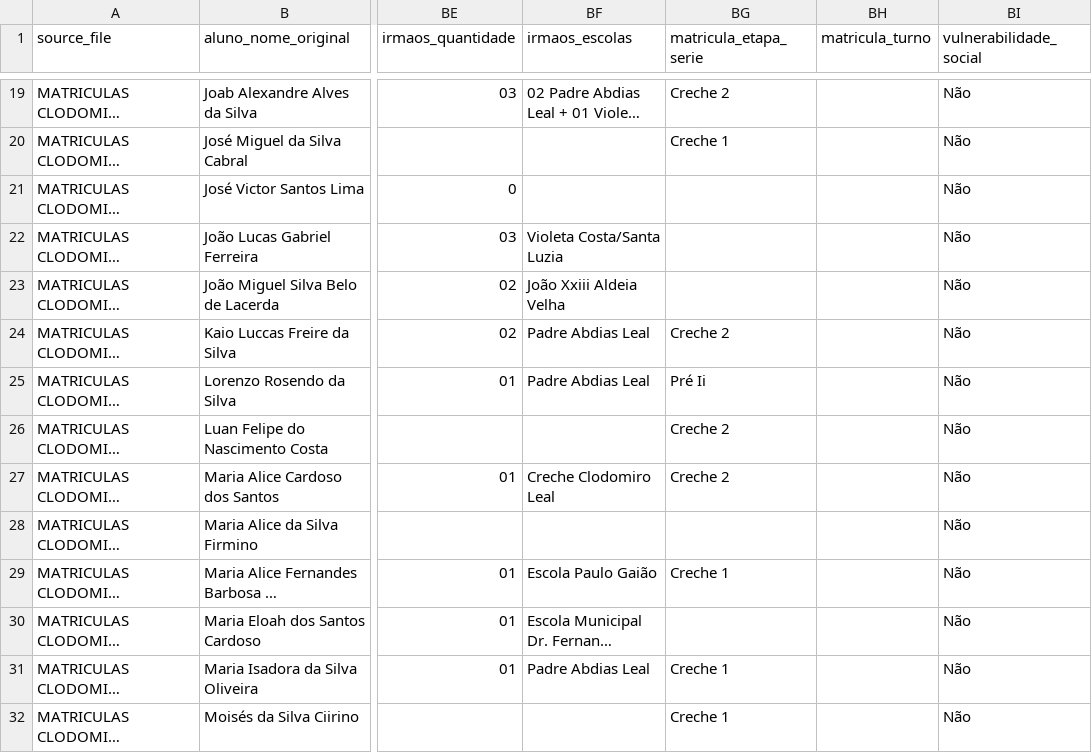
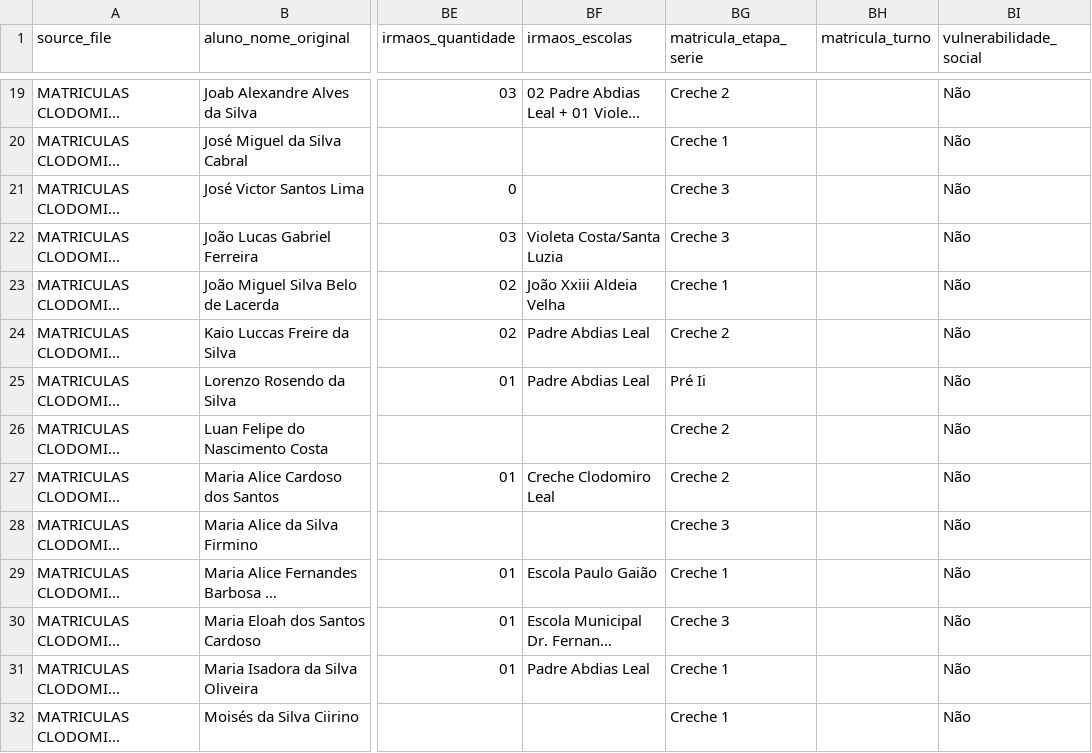
Before and after one commit to Mateus-Sebastian/cadastro_sisaeduc, a CSV file: output/csv/students.csv, drawn as a sheet; only a part is shown, gaps mark what is left out; long unchanged cells end in …; the diff covers the shown part only; the diff names each change by its address in the sheet, - before the commit and + after, or states it on an @@ line.

Commit message:
feat: add birthdate inference for student grade and update series options
- Introduced a new function `infer_grade_from_birthdate` to determine the student's grade based on their birthdate.
- Updated the `normalize_grade` function to handle new grade mappings for "Maternal I" and "Maternal II".
- Added "Berçário" and "Maternal II" to the `SERIE_OPTIONS`.
- Modified `format_record` to automatically assign a grade based on the student's birthdate if the grade is not provided.

```diff
--- a/output/csv/students.csv
+++ b/output/csv/students.csv
-BG21:BG22 (matricula_etapa_serie): (empty)
+BG21:BG22 (matricula_etapa_serie): Creche 3
-BG23 (matricula_etapa_serie): (empty)
+BG23 (matricula_etapa_serie): Creche 1
-BG28 (matricula_etapa_serie): (empty)
+BG28 (matricula_etapa_serie): Creche 3
-BG30 (matricula_etapa_serie): (empty)
+BG30 (matricula_etapa_serie): Creche 3
```
Also changed, not shown: 7 edited cells elsewhere in this file, 1 other file.
